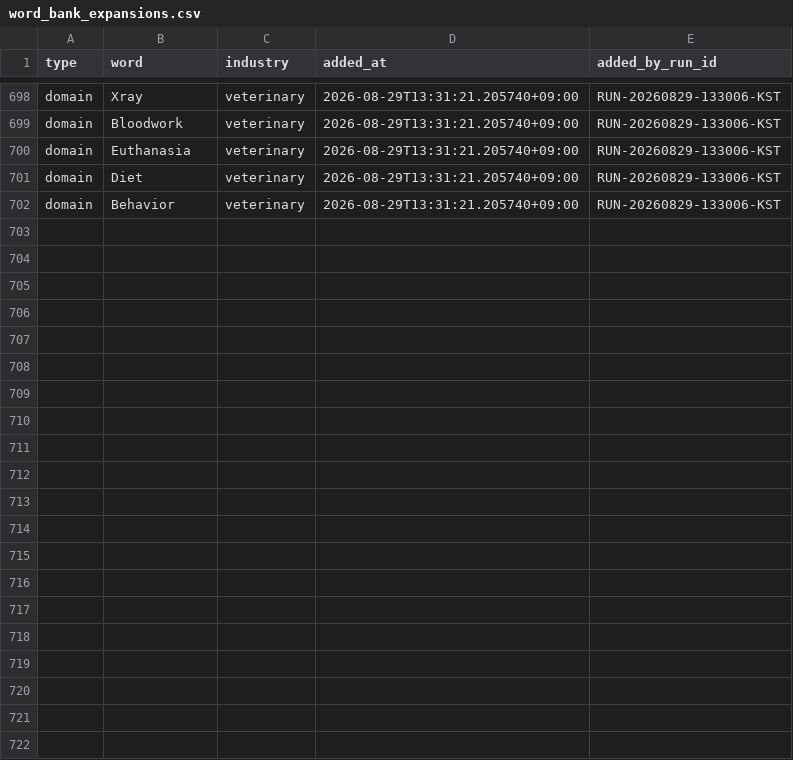
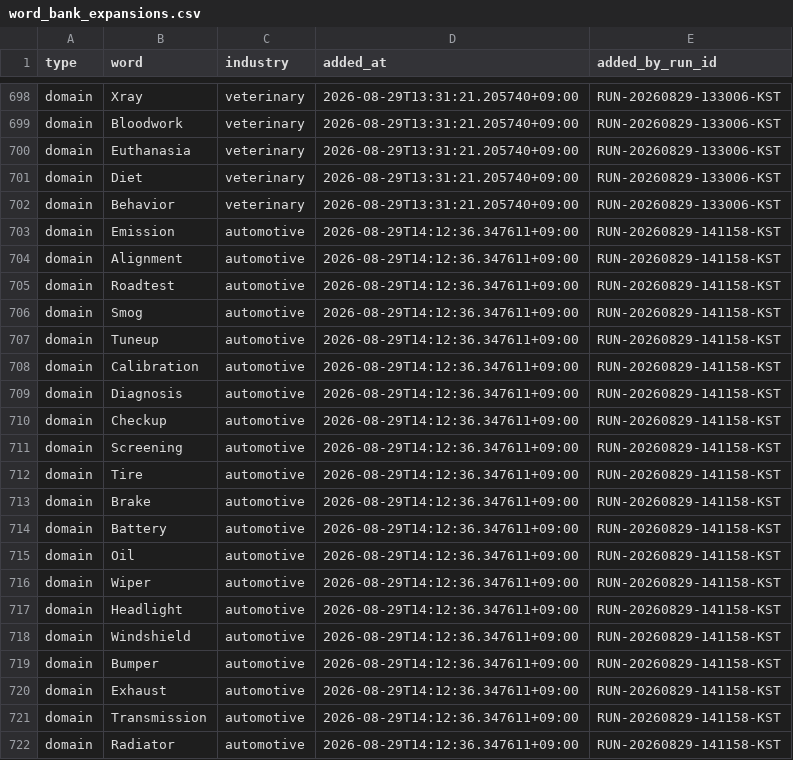
Before and after one commit to h0912w/SAAS_WORDS_TWO_claude_code_project_v2.4, a CSV file: config/word_bank_expansions.csv, drawn as a sheet; only a part is shown, gaps mark what is left out; the diff names each change by its address in the sheet, - before the commit and + after, or states it on an @@ line.

Commit message:
chore: word pipeline checkpoint for RUN-20260829-141158-KST

```diff
--- a/config/word_bank_expansions.csv
+++ b/config/word_bank_expansions.csv
+row 703: domain | Emission | automotive | 2026-08-29T14:12:36.347611+09:00 | RUN-20260829-141158-KST
+row 704: domain | Alignment | automotive | 2026-08-29T14:12:36.347611+09:00 | RUN-20260829-141158-KST
+row 705: domain | Roadtest | automotive | 2026-08-29T14:12:36.347611+09:00 | RUN-20260829-141158-KST
+row 706: domain | Smog | automotive | 2026-08-29T14:12:36.347611+09:00 | RUN-20260829-141158-KST
+row 707: domain | Tuneup | automotive | 2026-08-29T14:12:36.347611+09:00 | RUN-20260829-141158-KST
+row 708: domain | Calibration | automotive | 2026-08-29T14:12:36.347611+09:00 | RUN-20260829-141158-KST
+row 709: domain | Diagnosis | automotive | 2026-08-29T14:12:36.347611+09:00 | RUN-20260829-141158-KST
+row 710: domain | Checkup | automotive | 2026-08-29T14:12:36.347611+09:00 | RUN-20260829-141158-KST
+row 711: domain | Screening | automotive | 2026-08-29T14:12:36.347611+09:00 | RUN-20260829-141158-KST
+row 712: domain | Tire | automotive | 2026-08-29T14:12:36.347611+09:00 | RUN-20260829-141158-KST
+row 713: domain | Brake | automotive | 2026-08-29T14:12:36.347611+09:00 | RUN-20260829-141158-KST
+row 714: domain | Battery | automotive | 2026-08-29T14:12:36.347611+09:00 | RUN-20260829-141158-KST
+row 715: domain | Oil | automotive | 2026-08-29T14:12:36.347611+09:00 | RUN-20260829-141158-KST
+row 716: domain | Wiper | automotive | 2026-08-29T14:12:36.347611+09:00 | RUN-20260829-141158-KST
+row 717: domain | Headlight | automotive | 2026-08-29T14:12:36.347611+09:00 | RUN-20260829-141158-KST
+row 718: domain | Windshield | automotive | 2026-08-29T14:12:36.347611+09:00 | RUN-20260829-141158-KST
+row 719: domain | Bumper | automotive | 2026-08-29T14:12:36.347611+09:00 | RUN-20260829-141158-KST
+row 720: domain | Exhaust | automotive | 2026-08-29T14:12:36.347611+09:00 | RUN-20260829-141158-KST
+row 721: domain | Transmission | automotive | 2026-08-29T14:12:36.347611+09:00 | RUN-20260829-141158-KST
+row 722: domain | Radiator | automotive | 2026-08-29T14:12:36.347611+09:00 | RUN-20260829-141158-KST
```
Also changed, not shown: output/_pipeline/analysis/round_history.csv, 8 other files.
